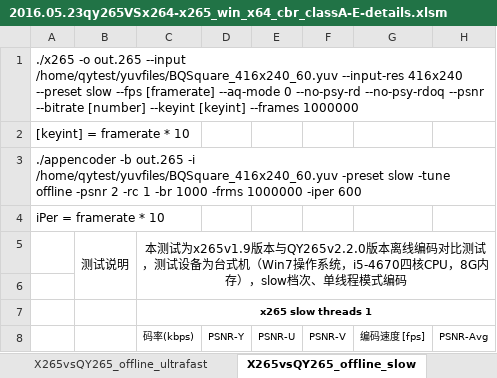
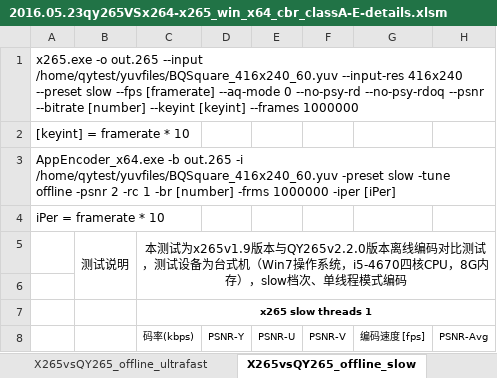
Before and after one commit to ksvc/ks265codec, an Excel workbook: 2016.05.23qy265VSx264-x265_win_x64_cbr_classA-E-details.xlsm, sheet X265vsQY265_offline_slow, drawn as a sheet; only a part is shown; values as stored, in another font and other column widths than the file's, no borders; conditional formats not drawn; the diff names each change by its address in the sheet, - before the commit and + after, or states it on an @@ line.

```diff
--- a/2016.05.23qy265VSx264-x265_win_x64_cbr_classA-E-details.xlsm (sheet X265vsQY265_offline_slow)
+++ b/2016.05.23qy265VSx264-x265_win_x64_cbr_classA-E-details.xlsm (sheet X265vsQY265_offline_slow)
-A1: ./x265 -o out.265…
+A1: x265.exe -o out.265…
-A3: ./appencoder -b out.265 -i /home/qytest/yuvfiles/BQSquare_416x240_60.yuv -preset slow -tune offline -psnr 2 -rc 1 -br 1000 -frms 1000000 -iper 600
+A3: AppEncoder_x64.exe -b out.265 -i /home/qytest/yuvfiles/BQSquare_416x240_60.yuv -preset slow -tune offline -psnr 2 -rc 1 -br [number] -frms 1000000 -iper [iPer]
```
Also changed, not shown: sheet X265vsQY265_offline_placebo, sheet X264vsQY265_offline_placebo, sheet X265vsQY265_offline_ultrafast, sheet X264vsQY265_offline_slow, sheet X264vsQY265_offline_veryfast.
